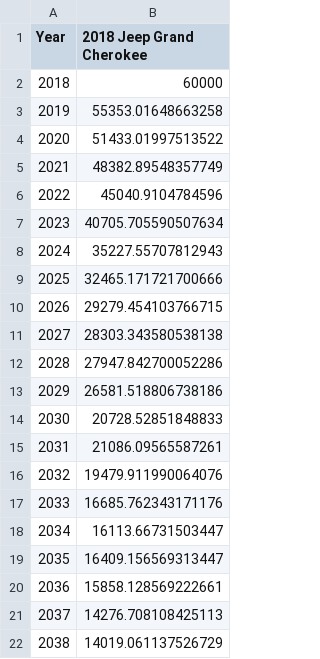
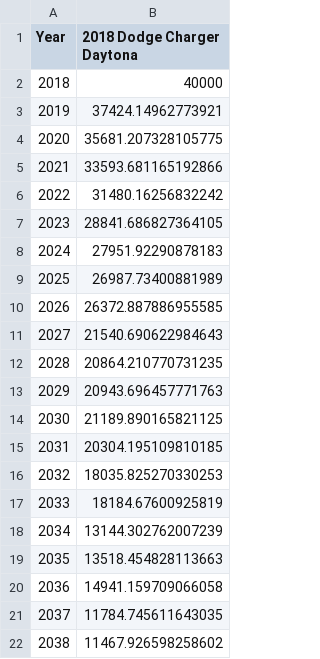
Before and after one commit to RiddhRam/matplotlib, a CSV file: table_data.csv, drawn as a sheet.

```diff
--- a/table_data.csv
+++ b/table_data.csv
@@ -1,22 +1,22 @@
-Year,2018 Jeep Grand Cherokee
-2018,60000
-2019,55353.01648663258
-2020,51433.01997513522
-2021,48382.89548357749
-2022,45040.9104784596
-2023,40705.705590507634
-2024,35227.55707812943
-2025,32465.171721700666
-2026,29279.454103766715
-2027,28303.343580538138
-2028,27947.842700052286
-2029,26581.518806738186
-2030,20728.52851848833
-2031,21086.09565587261
-2032,19479.911990064076
-2033,16685.762343171176
-2034,16113.66731503447
-2035,16409.156569313447
-2036,15858.128569222661
-2037,14276.708108425113
-2038,14019.061137526729
+Year,2018 Dodge Charger Daytona
+2018,40000
+2019,37424.14962773921
+2020,35681.207328105775
+2021,33593.681165192866
+2022,31480.16256832242
+2023,28841.686827364105
+2024,27951.92290878183
+2025,26987.73400881989
+2026,26372.887886955585
+2027,21540.690622984643
+2028,20864.210770731235
+2029,20943.696457771763
+2030,21189.890165821125
+2031,20304.195109810185
+2032,18035.825270330253
+2033,18184.67600925819
+2034,13144.302762007239
+2035,13518.454828113663
+2036,14941.159709066058
+2037,11784.745611643035
+2038,11467.926598258602
```
Also changed, not shown: y1_interp.csv, y2_interp.csv, 10 other files.
